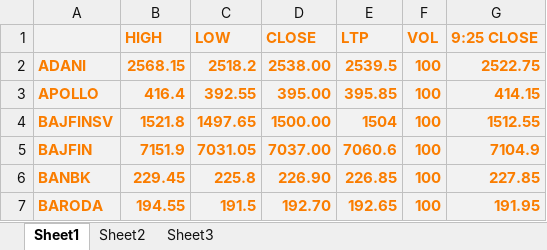
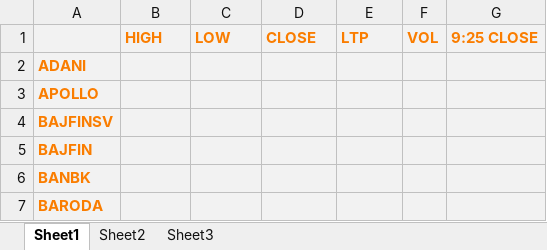
Before and after one commit to ritikTandon/NSEex, an Excel workbook: cash high low.xlsx, sheet Sheet1, drawn as a sheet; only a part is shown; values as stored, in another font and other column widths than the file's, no borders; the diff covers the shown part only; the diff names each change by its address in the sheet, - before the commit and + after, or states it on an @@ line.

```diff
--- a/cash high low.xlsx (sheet Sheet1)
+++ b/cash high low.xlsx (sheet Sheet1)
-B2: 2568.15
+B2: (empty)
-C2: 2518.2
+C2: (empty)
-D2: 2538.00
+D2: (empty)
-E2: 2539.5
+E2: (empty)
-F2:F7: 100
+F2:F7: (empty)
-G2: 2522.75
+G2: (empty)
-B3: 416.4
+B3: (empty)
-C3: 392.55
+C3: (empty)
-D3: 395.00
+D3: (empty)
-E3: 395.85
+E3: (empty)
-G3: 414.15
+G3: (empty)
-B4: 1521.8
+B4: (empty)
-C4: 1497.65
+C4: (empty)
-D4: 1500.00
+D4: (empty)
-E4: 1504
+E4: (empty)
-G4: 1512.55
+G4: (empty)
-B5: 7151.9
+B5: (empty)
-C5: 7031.05
+C5: (empty)
-D5: 7037.00
+D5: (empty)
-E5: 7060.6
+E5: (empty)
-G5: 7104.9
+G5: (empty)
-B6: 229.45
+B6: (empty)
-C6: 225.8
+C6: (empty)
-D6: 226.90
+D6: (empty)
-E6: 226.85
+E6: (empty)
-G6: 227.85
+G6: (empty)
-B7: 194.55
+B7: (empty)
-C7: 191.5
+C7: (empty)
-D7: 192.70
+D7: (empty)
-E7: 192.65
+E7: (empty)
-G7: 191.95
+G7: (empty)
```
Also changed, not shown: 132 edited cells elsewhere in this sheet, sheet Sheet2, fo high low.xlsx, 3 other files.
